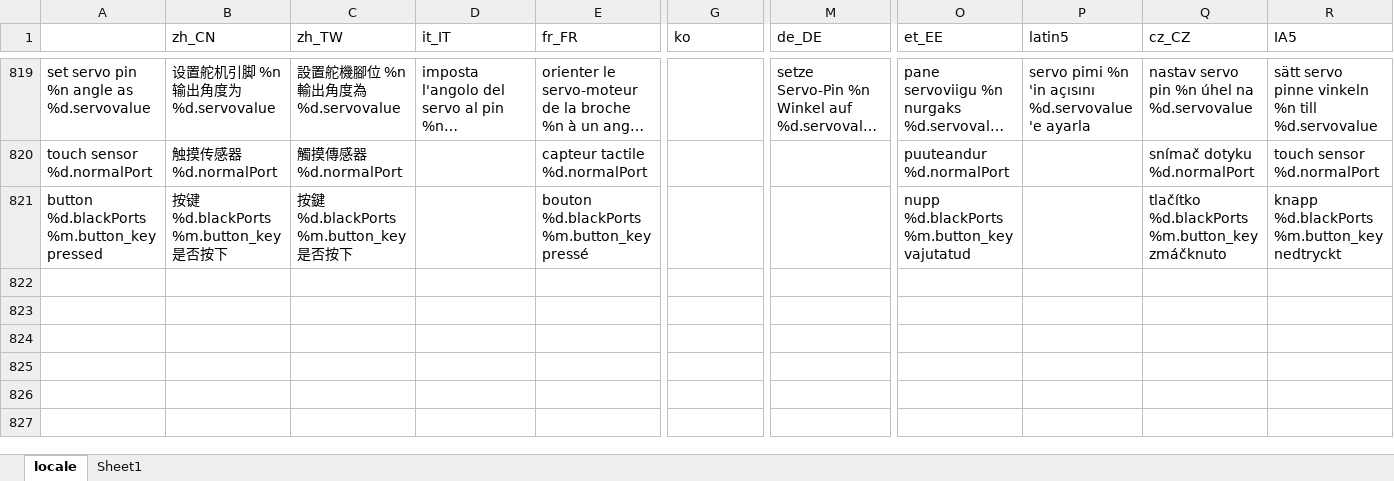
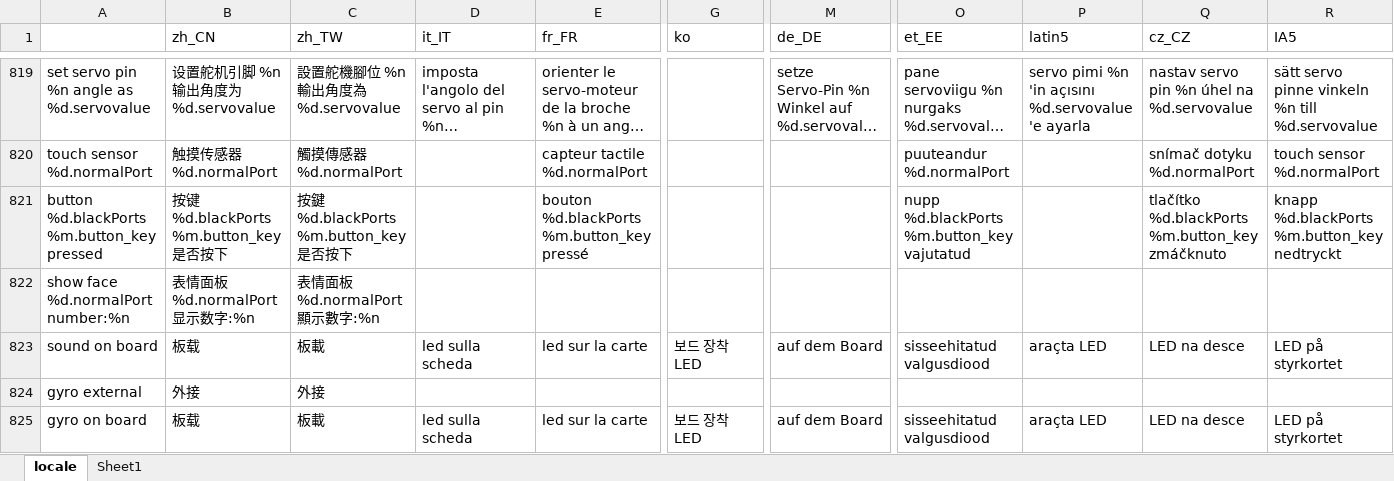
Before and after one commit to Makeblock-official/mBlock, an Excel workbook: src/locale/locale.xlsx, sheet locale, drawn as a sheet; only a part is shown, gaps mark what is left out; long unchanged cells end in …; values as stored, in another font and other column widths than the file's, no borders; rows hold the shown columns only; the diff covers the shown part only; the diff names each change by its address in the sheet, - before the commit and + after, or states it on an @@ line.

```diff
--- a/src/locale/locale.xlsx (sheet locale)
+++ b/src/locale/locale.xlsx (sheet locale)
+row 822: show face %d.normalPort number:%n | 表情面板 %d.normalPort 显示数字:%n | 表情面板 %d.normalPort 顯示數字:%n
+row 823: sound on board | 板载 | 板載 | led sulla scheda | led sur la carte | 보드 장착 LED | auf dem Board | sisseehitatud valgusdiood | araçta LED | LED na desce | LED på styrkortet
+row 824: gyro external | 外接 | 外接
+row 825: gyro on board | 板载 | 板載 | led sulla scheda | led sur la carte | 보드 장착 LED | auf dem Board | sisseehitatud valgusdiood | araçta LED | LED na desce | LED på styrkortet
```
Also changed, not shown: 4 added rows, 1 removed row and 14 edited cells elsewhere in this sheet, 8 other files.
